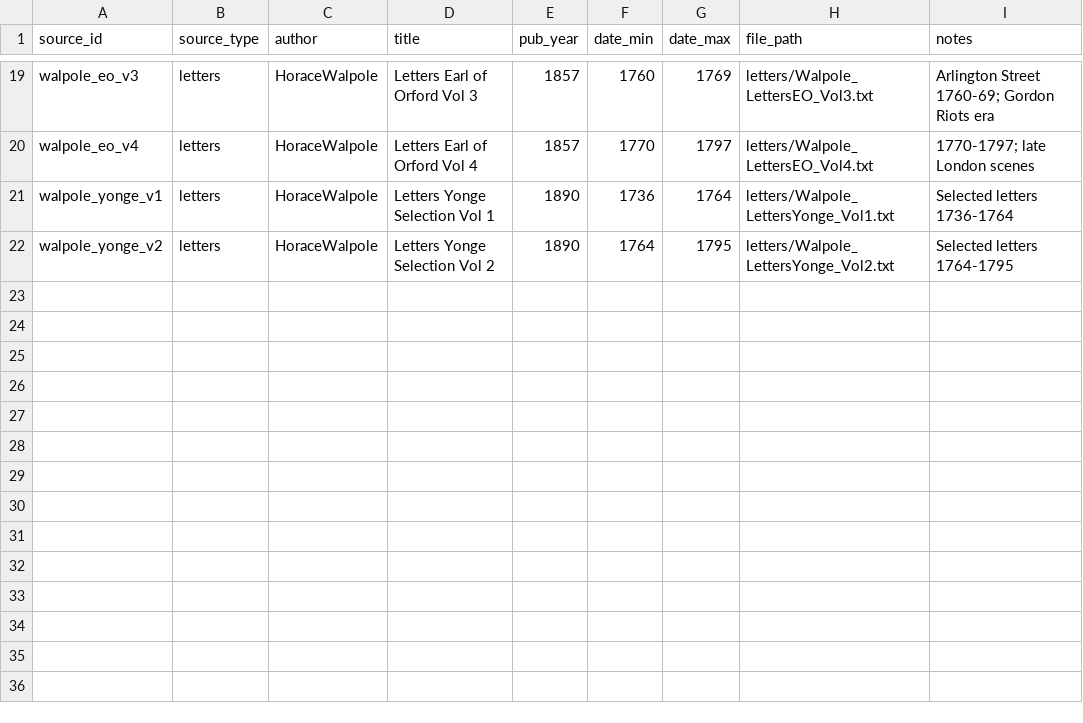
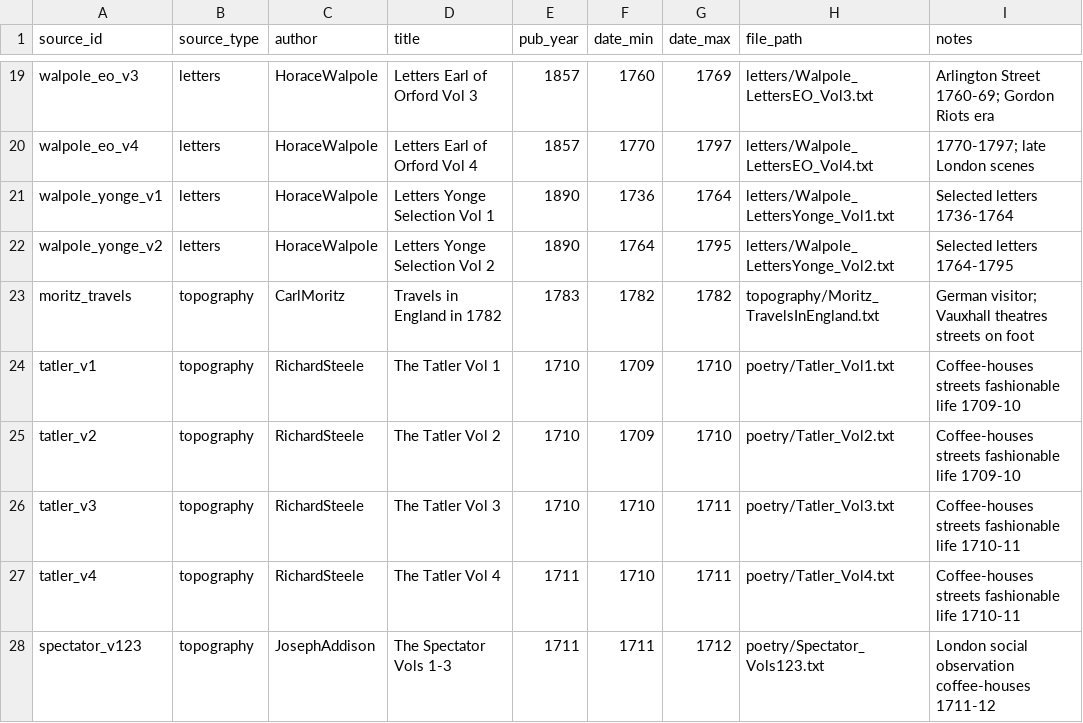
Before and after one commit to danwaterfield/DigHums, a CSV file: gazetteer/sources_catalog.csv, drawn as a sheet; only a part is shown, gaps mark what is left out.

```diff
--- a/gazetteer/sources_catalog.csv
+++ b/gazetteer/sources_catalog.csv
@@ -22 +22,7 @@ walpole_yonge_v1,letters,HoraceWalpole,Letters Yonge Selection Vol 1,1890,1736,1
 walpole_yonge_v2,letters,HoraceWalpole,Letters Yonge Selection Vol 2,1890,1764,1795,letters/Walpole_LettersYonge_Vol2.txt,Selected letters 1764-1795
+moritz_travels,topography,CarlMoritz,Travels in England in 1782,1783,1782,1782,topography/Moritz_TravelsInEngland.txt,German visitor; Vauxhall theatres streets on foot
+tatler_v1,topography,RichardSteele,The Tatler Vol 1,1710,1709,1710,poetry/Tatler_Vol1.txt,Coffee-houses streets fashionable life 1709-10
+tatler_v2,topography,RichardSteele,The Tatler Vol 2,1710,1709,1710,poetry/Tatler_Vol2.txt,Coffee-houses streets fashionable life 1709-10
+tatler_v3,topography,RichardSteele,The Tatler Vol 3,1710,1710,1711,poetry/Tatler_Vol3.txt,Coffee-houses streets fashionable life 1710-11
+tatler_v4,topography,RichardSteele,The Tatler Vol 4,1711,1710,1711,poetry/Tatler_Vol4.txt,Coffee-houses streets fashionable life 1710-11
+spectator_v123,topography,JosephAddison,The Spectator Vols 1-3,1711,1711,1712,poetry/Spectator_Vols123.txt,London social observation coffee-houses 1711-12
```
Also changed, not shown: gazetteer/venues.csv, 6 other files.
